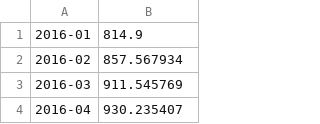
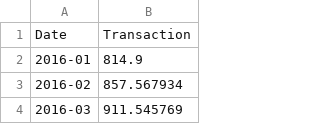
Before and after one commit to chnattapon/mylabs, a CSV file: dataset_1.csv, drawn as a sheet; only a part is shown; the shorter side is filled out with more unchanged rows; the diff names each change by its address in the sheet, - before the commit and + after, or states it on an @@ line.

Commit message:
Add files via upload

```diff
--- a/dataset_1.csv
+++ b/dataset_1.csv
+row 1: Date | Transaction
```
